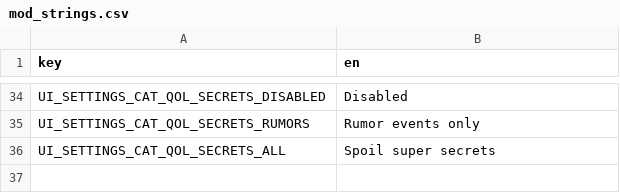
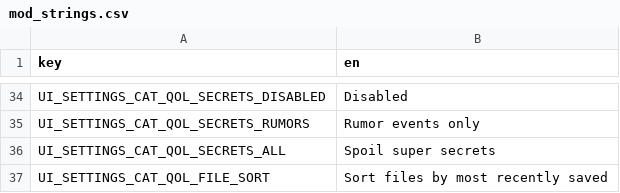
Before and after one commit to Yukitty/CassetteBeasts-qol, a CSV file: mods/cat_qol/mod_strings.csv, drawn as a sheet; only a part is shown, gaps mark what is left out.

Commit message:
Release v1.11
* Add unlimited files to the file menu.
* New setting allows sorting save files by most recent.

```diff
--- a/mods/cat_qol/mod_strings.csv
+++ b/mods/cat_qol/mod_strings.csv
@@ -36 +36,2 @@ UI_SETTINGS_CAT_QOL_SECRETS_RUMORS,Rumor events only
 UI_SETTINGS_CAT_QOL_SECRETS_ALL,Spoil super secrets
+UI_SETTINGS_CAT_QOL_FILE_SORT,Sort files by most recently saved
```
Also changed, not shown: 3 other files.
